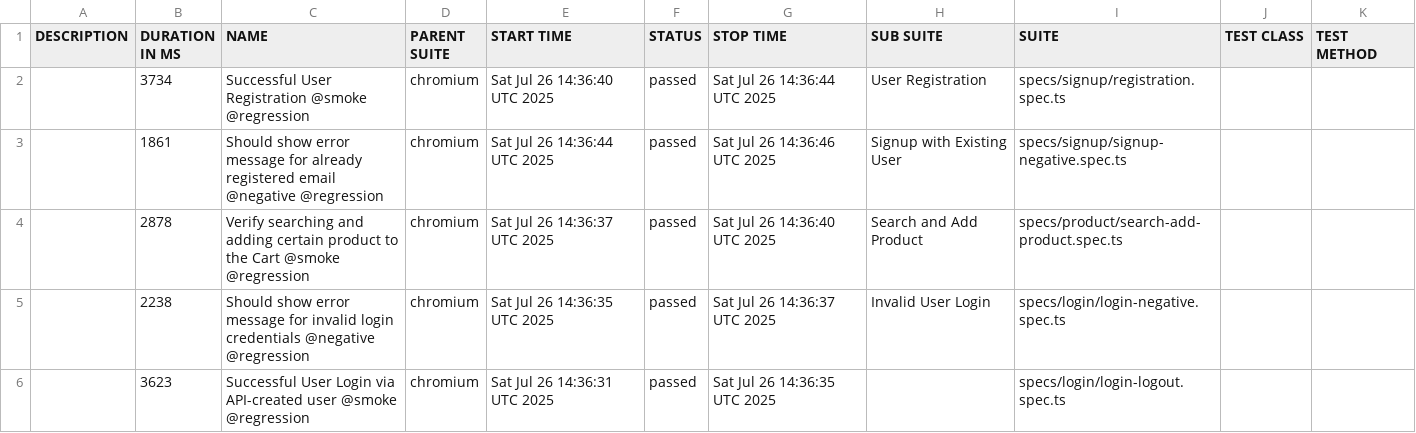
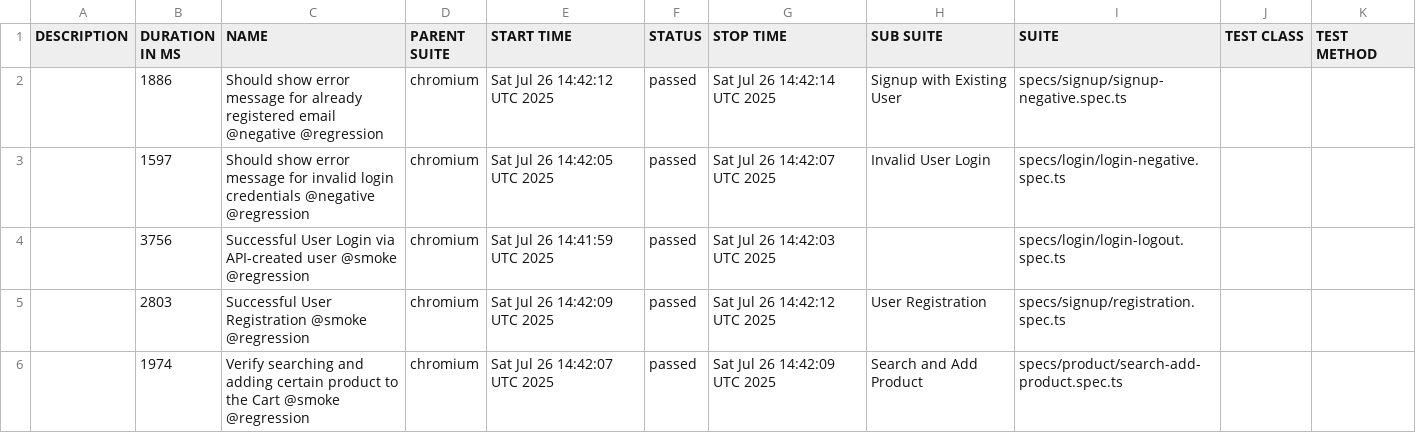
Before and after one commit to srmiljus/Automation_Exercise_PW_TS, a CSV file: data/suites.csv, drawn as a sheet.

```diff
--- a/data/suites.csv
+++ b/data/suites.csv
@@ -1,6 +1,6 @@
 "DESCRIPTION","DURATION IN MS","NAME","PARENT SUITE","START TIME","STATUS","STOP TIME","SUB SUITE","SUITE","TEST CLASS","TEST METHOD"
-"","3734","Successful User Registration @smoke @regression","chromium","Sat Jul 26 14:36:40 UTC 2025","passed","Sat Jul 26 14:36:44 UTC 2025","User Registration","specs/signup/registration.spec.ts","",""
-"","1861","Should show error message for already registered email @negative @regression","chromium","Sat Jul 26 14:36:44 UTC 2025","passed","Sat Jul 26 14:36:46 UTC 2025","Signup with Existing User","specs/signup/signup-negative.spec.ts","",""
-"","2878","Verify searching and adding certain product to the Cart @smoke @regression","chromium","Sat Jul 26 14:36:37 UTC 2025","passed","Sat Jul 26 14:36:40 UTC 2025","Search and Add Product","specs/product/search-add-product.spec.ts","",""
-"","2238","Should show error message for invalid login credentials @negative @regression","chromium","Sat Jul 26 14:36:35 UTC 2025","passed","Sat Jul 26 14:36:37 UTC 2025","Invalid User Login","specs/login/login-negative.spec.ts","",""
-"","3623","Successful User Login via API-created user @smoke @regression","chromium","Sat Jul 26 14:36:31 UTC 2025","passed","Sat Jul 26 14:36:35 UTC 2025","","specs/login/login-logout.spec.ts","",""
+"","1886","Should show error message for already registered email @negative @regression","chromium","Sat Jul 26 14:42:12 UTC 2025","passed","Sat Jul 26 14:42:14 UTC 2025","Signup with Existing User","specs/signup/signup-negative.spec.ts","",""
+"","1597","Should show error message for invalid login credentials @negative @regression","chromium","Sat Jul 26 14:42:05 UTC 2025","passed","Sat Jul 26 14:42:07 UTC 2025","Invalid User Login","specs/login/login-negative.spec.ts","",""
+"","3756","Successful User Login via API-created user @smoke @regression","chromium","Sat Jul 26 14:41:59 UTC 2025","passed","Sat Jul 26 14:42:03 UTC 2025","","specs/login/login-logout.spec.ts","",""
+"","2803","Successful User Registration @smoke @regression","chromium","Sat Jul 26 14:42:09 UTC 2025","passed","Sat Jul 26 14:42:12 UTC 2025","User Registration","specs/signup/registration.spec.ts","",""
+"","1974","Verify searching and adding certain product to the Cart @smoke @regression","chromium","Sat Jul 26 14:42:07 UTC 2025","passed","Sat Jul 26 14:42:09 UTC 2025","Search and Add Product","specs/product/search-add-product.spec.ts","",""
```
Also changed, not shown: 28 other files.
